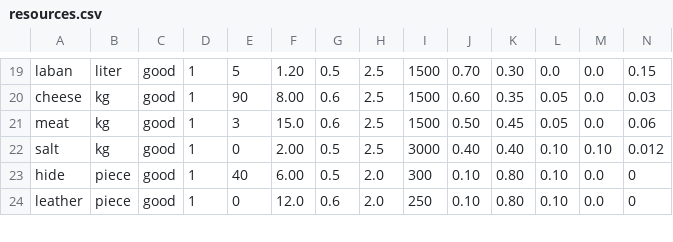
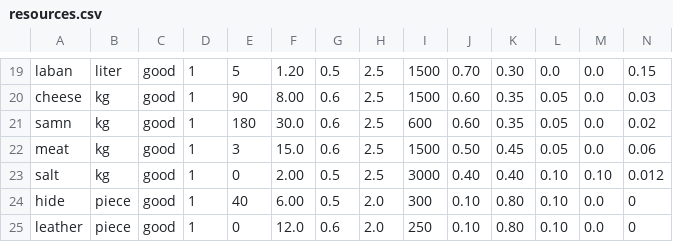
Before and after one commit to MagdyBugStore/tribes-sim, a CSV file: data/resources.csv, drawn as a sheet; only a part is shown, gaps mark what is left out; rows hold the shown columns only; the diff names each change by its address in the sheet, - before the commit and + after, or states it on an @@ line.

Commit message:
Food fixes from sources: samn item and recipe, camel slaughter made rare; audit (#48)
Co-authored-by: Instinct Agent <agent@instinct.com>

```diff
--- a/data/resources.csv
+++ b/data/resources.csv
+row 21: samn | kg | good | 1 | 180 | 30.0 | 0.6 | 2.5 | 600 | 0.60 | 0.35 | 0.05 | 0.0 | 0.02
```
Also changed, not shown: data/recipes.csv, 4 other files.
